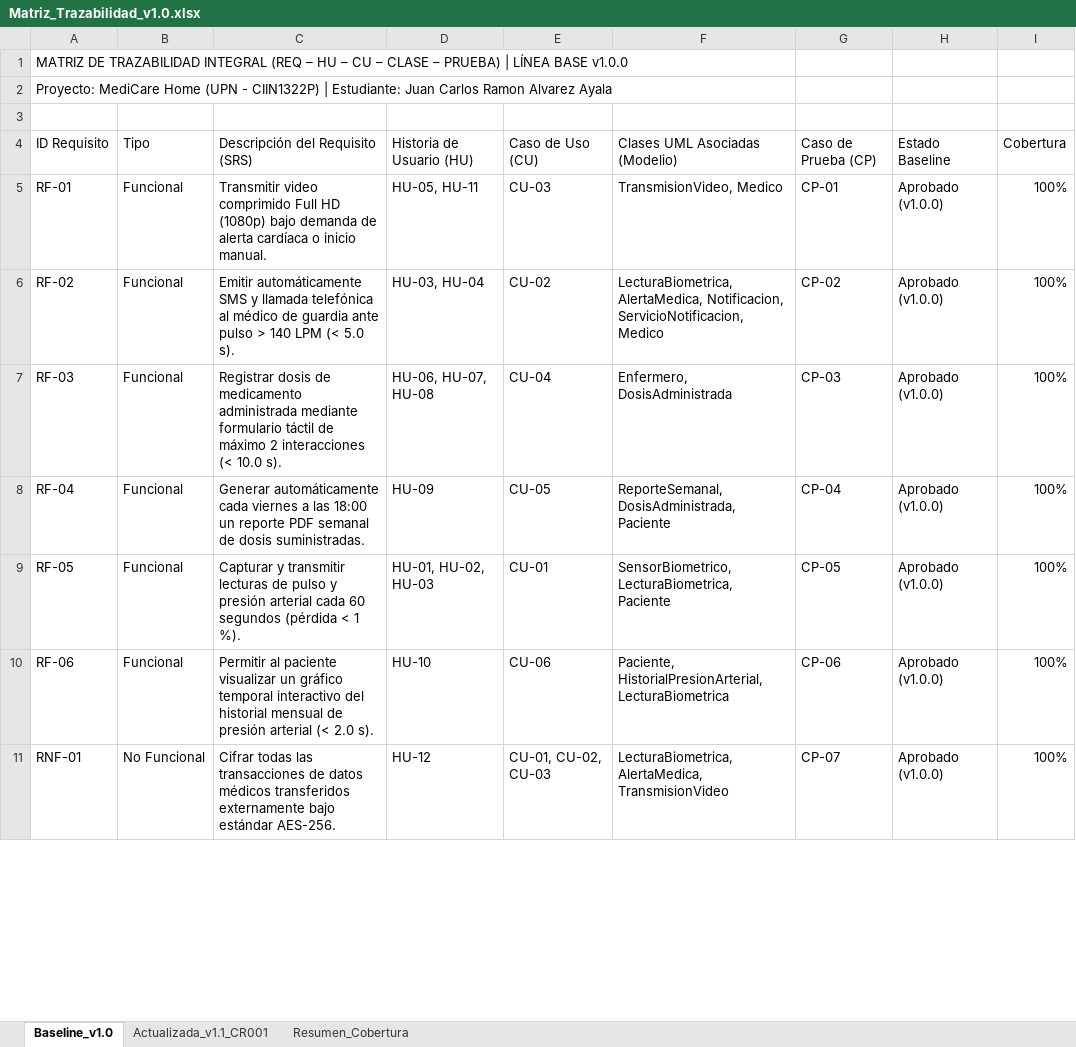
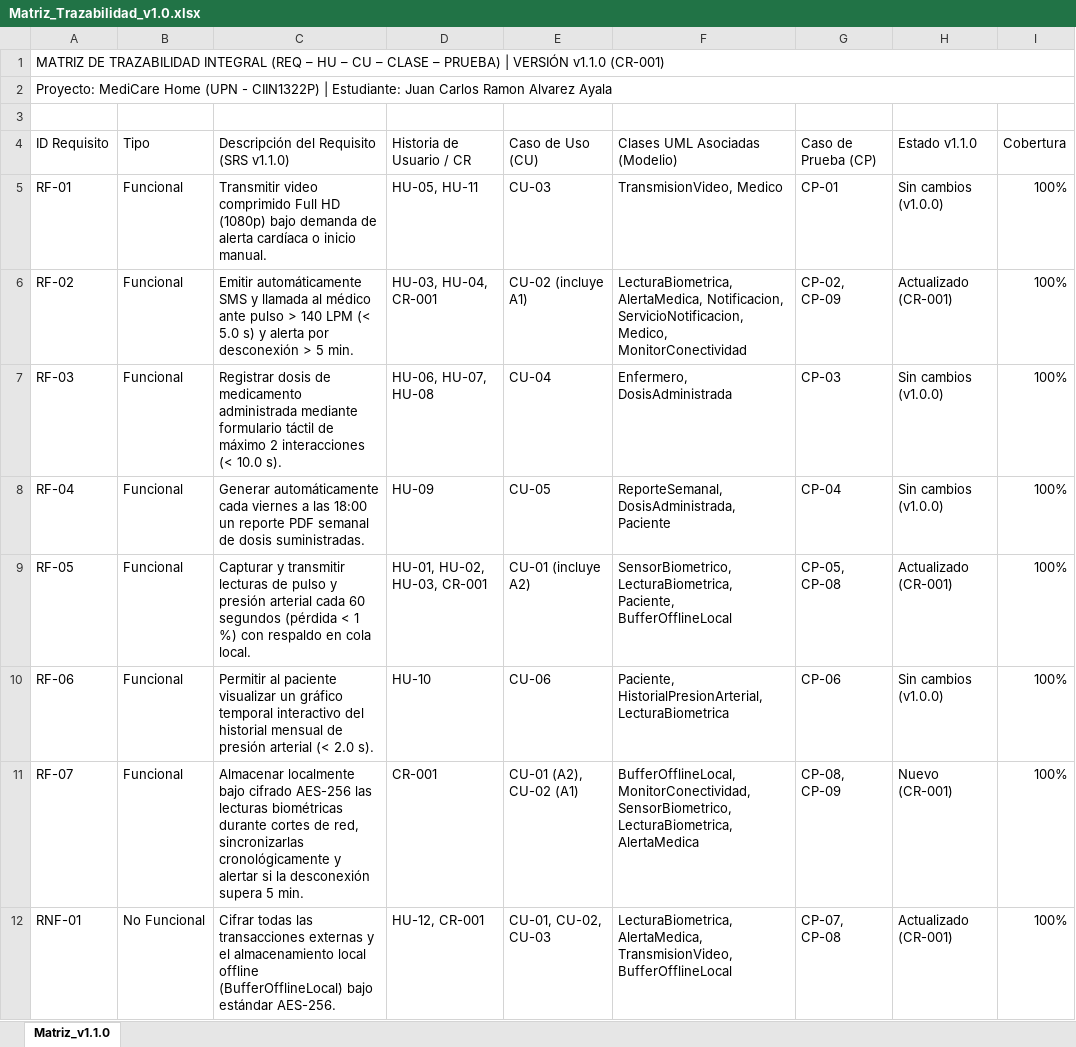
Before and after one commit to JuanCaAlvarez/medicare-home-rup, an Excel workbook: matrices/Matriz_Trazabilidad_v1.0.xlsx, sheet Matriz_v1.1.0, drawn as a sheet; only a part is shown; values as stored, in another font and other column widths than the file's, no cell formats; addresses are those after the commit; the diff covers the shown part only; the diff names each change by its address in the sheet, - before the commit and + after, or states it on an @@ line.

```diff
--- a/matrices/Matriz_Trazabilidad_v1.0.xlsx (sheet Matriz_v1.1.0)
+++ b/matrices/Matriz_Trazabilidad_v1.0.xlsx (sheet Matriz_v1.1.0)
-sheet tab: Baseline_v1.0
+sheet tab: Matriz_v1.1.0
-sheet tab: Actualizada_v1.1_CR001
-sheet tab: Resumen_Cobertura
-A1 (ID Requisito): …PRUEBA) | LÍNEA BASE v1.0.0
+A1 (ID Requisito): …PRUEBA) | VERSIÓN v1.1.0 (CR-001)
+A1:I1 merged
+A2:I2 merged
-C4: Descripción del Requisito (SRS)
+C4: Descripción del Requisito (SRS v1.1.0)
-D4: Historia de Usuario (HU)
+D4: Historia de Usuario / CR
-H4: Estado Baseline
+H4: Estado v1.1.0
-H5 (Estado v1.1.0): Aprobado (v1.0.0)
+H5 (Estado v1.1.0): Sin cambios (v1.0.0)
-C6: …y llamada telefónica al médico de guardia ante pulso > 140 LPM (< 5.0 s).
+C6: …y llamada al médico ante pulso > 140 LPM (< 5.0 s) y alerta por desconexión > 5 min.
-D6 (Historia de Usuario / CR): HU-03, HU-04
+D6 (Historia de Usuario / CR): HU-03, HU-04, CR-001
-E6 (Caso de Uso (CU)): CU-02
+E6 (Caso de Uso (CU)): CU-02 (incluye A1)
-F6 (Clases UML Asociadas (Modelio)): …Notificacion, ServicioNotificacion, Medico
+F6 (Clases UML Asociadas (Modelio)): …Notificacion, ServicioNotificacion, Medico, MonitorConectividad
-G6 (Caso de Prueba (CP)): CP-02
+G6 (Caso de Prueba (CP)): CP-02, CP-09
-H6 (Estado v1.1.0): Aprobado (v1.0.0)
+H6 (Estado v1.1.0): Actualizado (CR-001)
-H7:H8 (Estado v1.1.0): Aprobado (v1.0.0)
+H7:H8 (Estado v1.1.0): Sin cambios (v1.0.0)
-C9: …< 1 %).
+C9: …< 1 %) con respaldo en cola local.
-D9 (Historia de Usuario / CR): HU-01, HU-02, HU-03
+D9 (Historia de Usuario / CR): HU-01, HU-02, HU-03, CR-001
-E9 (Caso de Uso (CU)): CU-01
+E9 (Caso de Uso (CU)): CU-01 (incluye A2)
-F9 (Clases UML Asociadas (Modelio)): SensorBiometrico, LecturaBiometrica, Paciente
+F9 (Clases UML Asociadas (Modelio)): SensorBiometrico, LecturaBiometrica, Paciente, BufferOfflineLocal
-G9 (Caso de Prueba (CP)): CP-05
+G9 (Caso de Prueba (CP)): CP-05, CP-08
-H9 (Estado v1.1.0): Aprobado (v1.0.0)
+H9 (Estado v1.1.0): Actualizado (CR-001)
-H10 (Estado v1.1.0): Aprobado (v1.0.0)
+H10 (Estado v1.1.0): Sin cambios (v1.0.0)
+row 11: RF-07 | Funcional | Almacenar localmente bajo cifrado AES-256 las lecturas biométricas durante cortes de red, sincronizarlas cronológicamente y alertar si la desconexión supera 5 min. | CR-001 | CU-01 (A2), CU-02 (A1) | BufferOfflineLocal, MonitorConectividad, SensorBiometrico, LecturaBiometrica, AlertaMedica | CP-08, CP-09 | Nuevo (CR-001) | 100%
-C12: …las transacciones de datos médicos transferidos externamente bajo estándar…
+C12: …las transacciones externas y el almacenamiento local offline (BufferOfflineLocal) bajo estándar…
-D12 (Historia de Usuario / CR): HU-12
+D12 (Historia de Usuario / CR): HU-12, CR-001
-F12 (Clases UML Asociadas (Modelio)): LecturaBiometrica, AlertaMedica, TransmisionVideo
+F12 (Clases UML Asociadas (Modelio)): LecturaBiometrica, AlertaMedica, TransmisionVideo, BufferOfflineLocal
-G12 (Caso de Prueba (CP)): CP-07
+G12 (Caso de Prueba (CP)): CP-07, CP-08
-H12 (Estado v1.1.0): Aprobado (v1.0.0)
+H12 (Estado v1.1.0): Actualizado (CR-001)
```
Also changed, not shown: 7 added rows and 9 edited cells elsewhere in this sheet, cell formats, charts or pictures.
